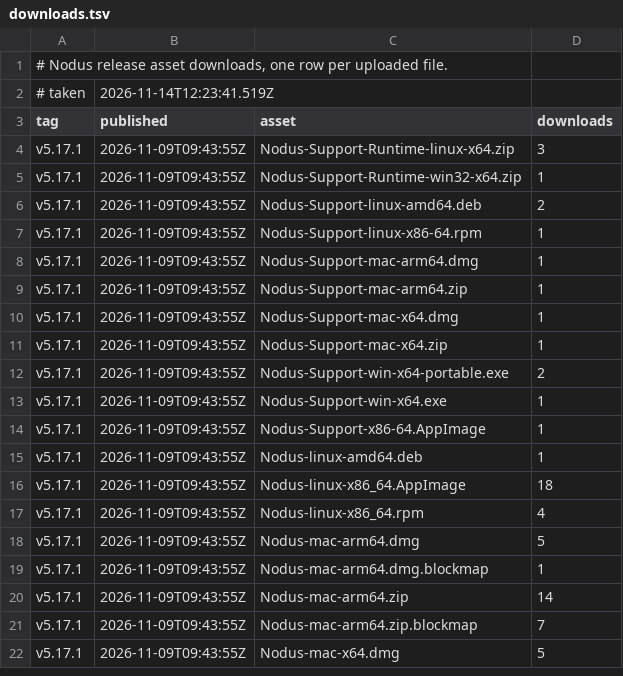
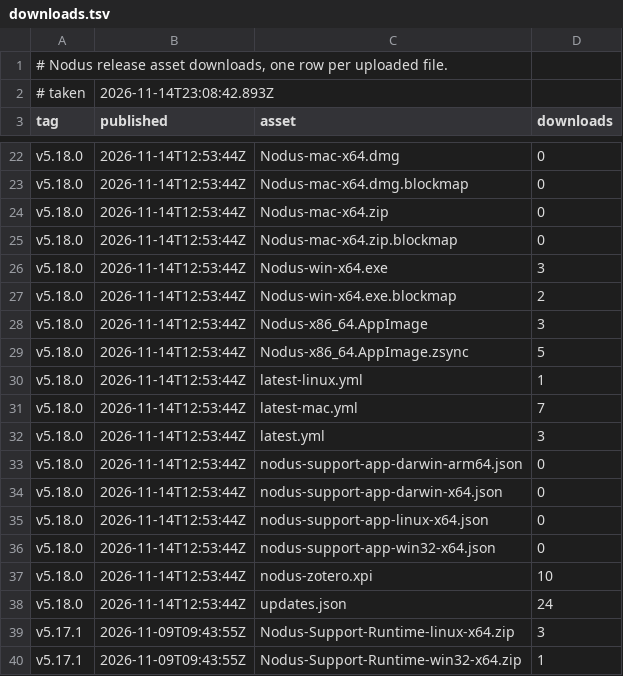
Before and after one commit to jorgepb96/nodus, a TSV file: downloads.tsv, drawn as a sheet; only a part is shown, gaps mark what is left out; the shorter side is filled out with more unchanged rows; the diff covers the shown part only.

```diff
--- a/downloads.tsv
+++ b/downloads.tsv
@@ -1,3 +1,3 @@
 # Nodus release asset downloads, one row per uploaded file.
-# taken	2026-11-14T12:23:41.519Z
+# taken	2026-11-14T23:08:42.893Z
 tag	published	asset	downloads
@@ -4 +22,18 @@ tag	published	asset	downloads
+v5.18.0	2026-11-14T12:53:44Z	Nodus-mac-x64.dmg	0
+v5.18.0	2026-11-14T12:53:44Z	Nodus-mac-x64.dmg.blockmap	0
+v5.18.0	2026-11-14T12:53:44Z	Nodus-mac-x64.zip	0
+v5.18.0	2026-11-14T12:53:44Z	Nodus-mac-x64.zip.blockmap	0
+v5.18.0	2026-11-14T12:53:44Z	Nodus-win-x64.exe	3
+v5.18.0	2026-11-14T12:53:44Z	Nodus-win-x64.exe.blockmap	2
+v5.18.0	2026-11-14T12:53:44Z	Nodus-x86_64.AppImage	3
+v5.18.0	2026-11-14T12:53:44Z	Nodus-x86_64.AppImage.zsync	5
+v5.18.0	2026-11-14T12:53:44Z	latest-linux.yml	1
+v5.18.0	2026-11-14T12:53:44Z	latest-mac.yml	7
+v5.18.0	2026-11-14T12:53:44Z	latest.yml	3
+v5.18.0	2026-11-14T12:53:44Z	nodus-support-app-darwin-arm64.json	0
+v5.18.0	2026-11-14T12:53:44Z	nodus-support-app-darwin-x64.json	0
+v5.18.0	2026-11-14T12:53:44Z	nodus-support-app-linux-x64.json	0
+v5.18.0	2026-11-14T12:53:44Z	nodus-support-app-win32-x64.json	0
+v5.18.0	2026-11-14T12:53:44Z	nodus-zotero.xpi	10
+v5.18.0	2026-11-14T12:53:44Z	updates.json	24
 v5.17.1	2026-11-09T09:43:55Z	Nodus-Support-Runtime-linux-x64.zip	3
```
Also changed, not shown: 18 added rows and 7 edited cells elsewhere in this file.
